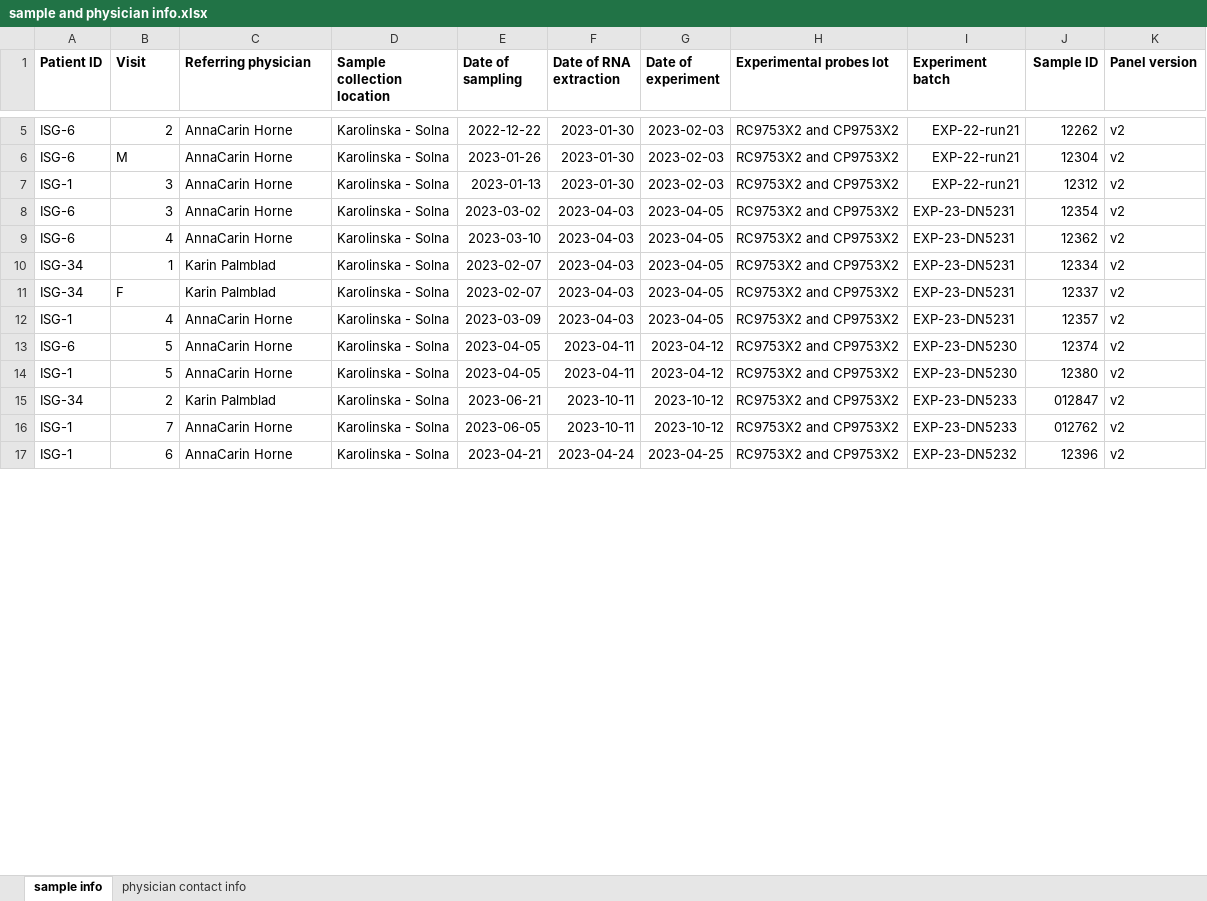
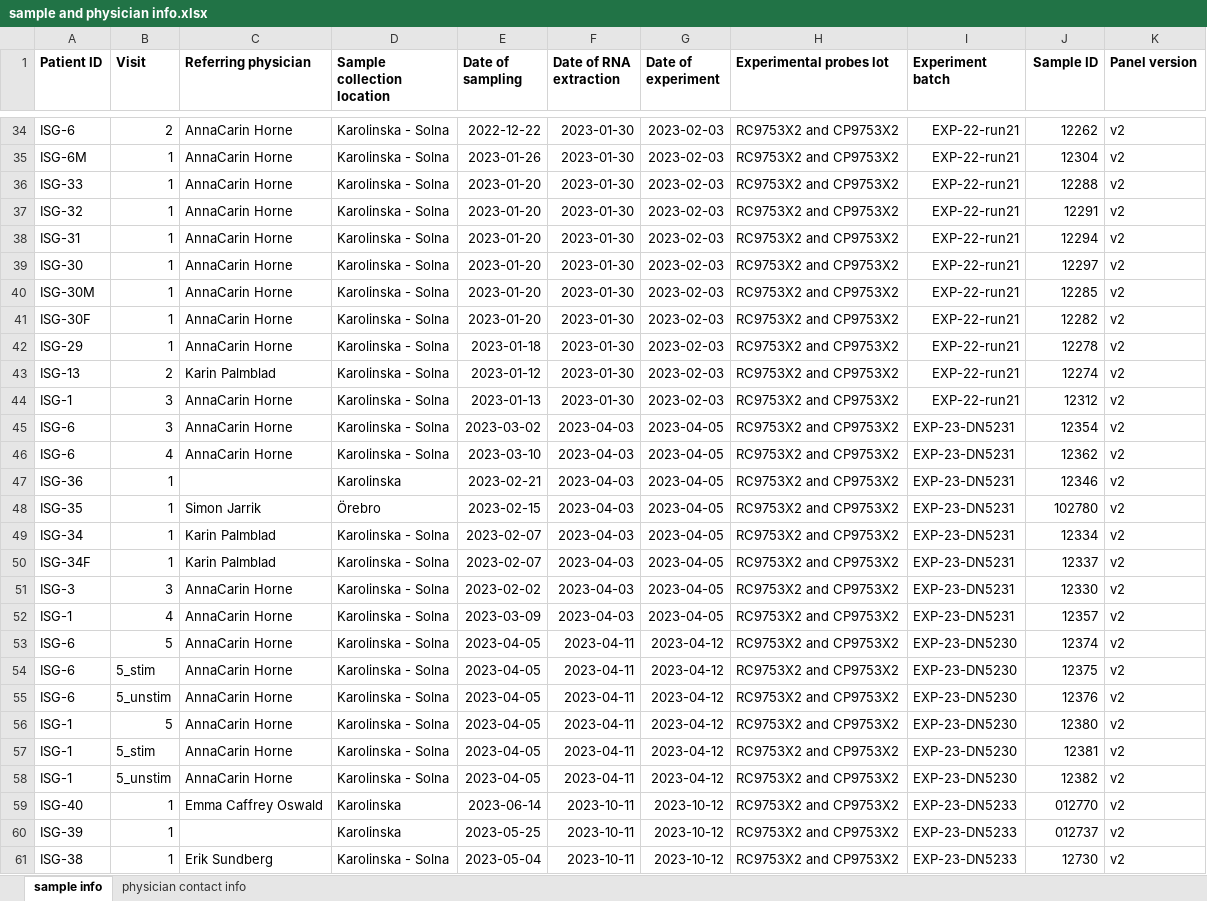
Before and after one commit to Brodinlab/said_nanostring, an Excel workbook: data/sample and physician info.xlsx, sheet sample info, drawn as a sheet; only a part is shown, gaps mark what is left out; the shorter side is filled out with more unchanged rows; values as stored, in another font and other column widths than the file's, no borders; addresses are those after the commit; the diff covers the shown part only; the diff names each change by its address in the sheet, - before the commit and + after, or states it on an @@ line.

```diff
--- a/data/sample and physician info.xlsx (sheet sample info)
+++ b/data/sample and physician info.xlsx (sheet sample info)
-A35 (Patient ID): ISG-6
+A35 (Patient ID): ISG-6M
-B35 (Visit): M
+B35 (Visit): 1
+row 36: ISG-33 | 1 | AnnaCarin Horne | Karolinska - Solna | 2023-01-20 | 2023-01-30 | 2023-02-03 | RC9753X2 and CP9753X2 | EXP-22-run21 | 12288 | v2
+row 37: ISG-32 | 1 | AnnaCarin Horne | Karolinska - Solna | 2023-01-20 | 2023-01-30 | 2023-02-03 | RC9753X2 and CP9753X2 | EXP-22-run21 | 12291 | v2
+row 38: ISG-31 | 1 | AnnaCarin Horne | Karolinska - Solna | 2023-01-20 | 2023-01-30 | 2023-02-03 | RC9753X2 and CP9753X2 | EXP-22-run21 | 12294 | v2
+row 39: ISG-30 | 1 | AnnaCarin Horne | Karolinska - Solna | 2023-01-20 | 2023-01-30 | 2023-02-03 | RC9753X2 and CP9753X2 | EXP-22-run21 | 12297 | v2
+row 40: ISG-30M | 1 | AnnaCarin Horne | Karolinska - Solna | 2023-01-20 | 2023-01-30 | 2023-02-03 | RC9753X2 and CP9753X2 | EXP-22-run21 | 12285 | v2
+row 41: ISG-30F | 1 | AnnaCarin Horne | Karolinska - Solna | 2023-01-20 | 2023-01-30 | 2023-02-03 | RC9753X2 and CP9753X2 | EXP-22-run21 | 12282 | v2
+row 42: ISG-29 | 1 | AnnaCarin Horne | Karolinska - Solna | 2023-01-18 | 2023-01-30 | 2023-02-03 | RC9753X2 and CP9753X2 | EXP-22-run21 | 12278 | v2
+row 43: ISG-13 | 2 | Karin Palmblad | Karolinska - Solna | 2023-01-12 | 2023-01-30 | 2023-02-03 | RC9753X2 and CP9753X2 | EXP-22-run21 | 12274 | v2
+row 47: ISG-36 | 1 |  | Karolinska | 2023-02-21 | 2023-04-03 | 2023-04-05 | RC9753X2 and CP9753X2 | EXP-23-DN5231 | 12346 | v2
+row 48: ISG-35 | 1 | Simon Jarrik | Örebro | 2023-02-15 | 2023-04-03 | 2023-04-05 | RC9753X2 and CP9753X2 | EXP-23-DN5231 | 102780 | v2
-A50 (Patient ID): ISG-34
+A50 (Patient ID): ISG-34F
-B50 (Visit): F
+B50 (Visit): 1
+row 51: ISG-3 | 3 | AnnaCarin Horne | Karolinska - Solna | 2023-02-02 | 2023-04-03 | 2023-04-05 | RC9753X2 and CP9753X2 | EXP-23-DN5231 | 12330 | v2
+row 54: ISG-6 | 5_stim | AnnaCarin Horne | Karolinska - Solna | 2023-04-05 | 2023-04-11 | 2023-04-12 | RC9753X2 and CP9753X2 | EXP-23-DN5230 | 12375 | v2
+row 55: ISG-6 | 5_unstim | AnnaCarin Horne | Karolinska - Solna | 2023-04-05 | 2023-04-11 | 2023-04-12 | RC9753X2 and CP9753X2 | EXP-23-DN5230 | 12376 | v2
+row 57: ISG-1 | 5_stim | AnnaCarin Horne | Karolinska - Solna | 2023-04-05 | 2023-04-11 | 2023-04-12 | RC9753X2 and CP9753X2 | EXP-23-DN5230 | 12381 | v2
+row 58: ISG-1 | 5_unstim | AnnaCarin Horne | Karolinska - Solna | 2023-04-05 | 2023-04-11 | 2023-04-12 | RC9753X2 and CP9753X2 | EXP-23-DN5230 | 12382 | v2
+row 59: ISG-40 | 1 | Emma Caffrey Oswald | Karolinska | 2023-06-14 | 2023-10-11 | 2023-10-12 | RC9753X2 and CP9753X2 | EXP-23-DN5233 | 012770 | v2
+row 60: ISG-39 | 1 |  | Karolinska | 2023-05-25 | 2023-10-11 | 2023-10-12 | RC9753X2 and CP9753X2 | EXP-23-DN5233 | 012737 | v2
+row 61: ISG-38 | 1 | Erik Sundberg | Karolinska - Solna | 2023-05-04 | 2023-10-11 | 2023-10-12 | RC9753X2 and CP9753X2 | EXP-23-DN5233 | 12730 | v2
```
Also changed, not shown: 76 added rows and 15 edited cells elsewhere in this sheet, sheet physician contact info, 20 other files.
